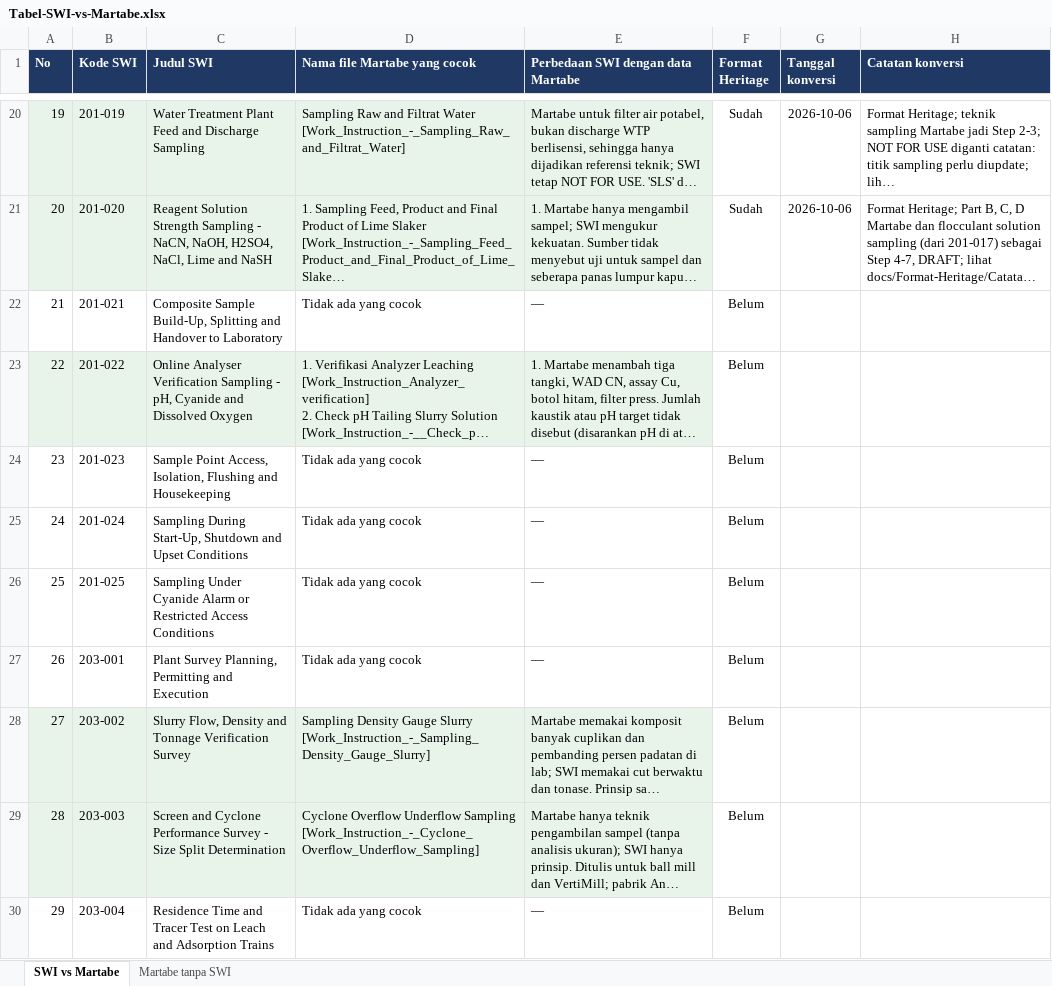
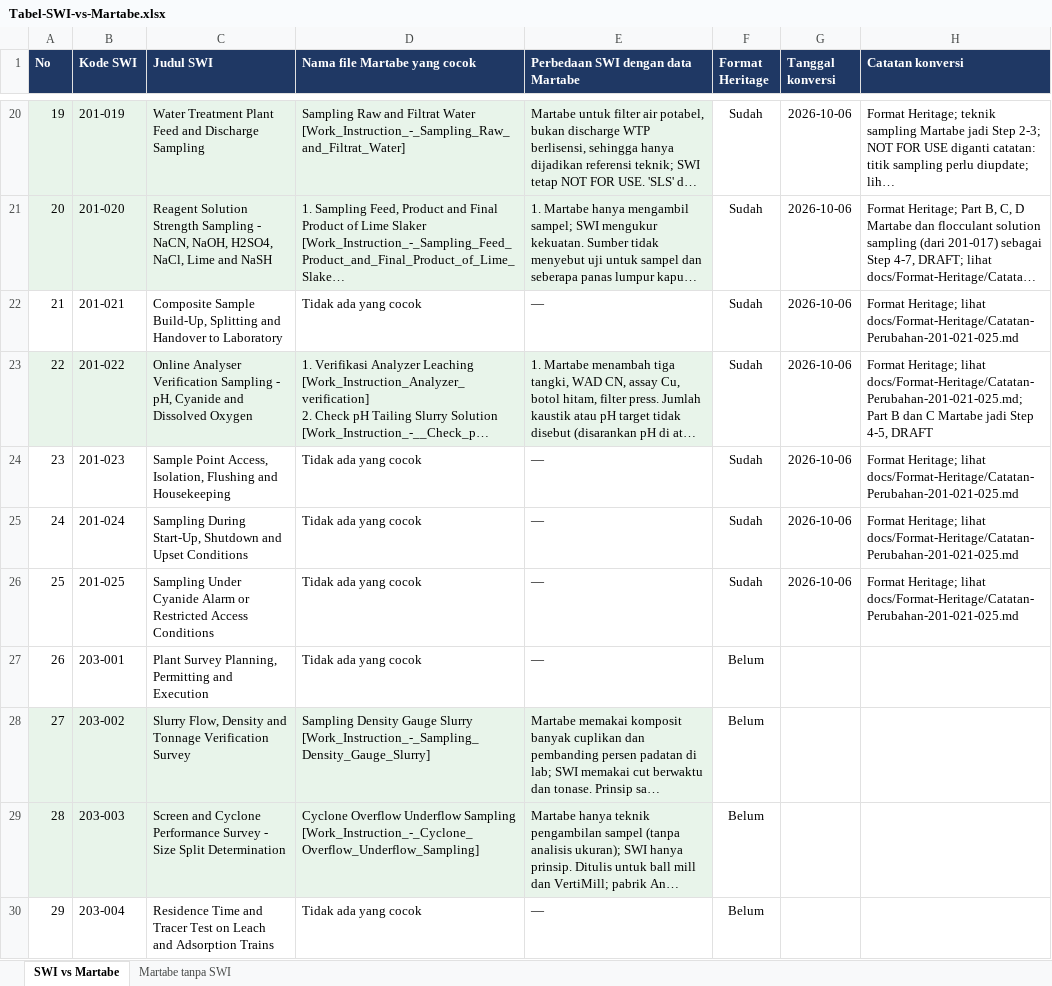
Before and after one commit to 007Manday/SWI-METS, an Excel workbook: docs/Tabel-SWI-vs-Martabe.xlsx, sheet SWI vs Martabe, drawn as a sheet; only a part is shown, gaps mark what is left out; long unchanged cells end in …; values as stored, in another font and other column widths than the file's, no borders; the diff names each change by its address in the sheet, - before the commit and + after, or states it on an @@ line.

```diff
--- a/docs/Tabel-SWI-vs-Martabe.xlsx (sheet SWI vs Martabe)
+++ b/docs/Tabel-SWI-vs-Martabe.xlsx (sheet SWI vs Martabe)
-F22:F26 (Format Heritage): Belum
+F22:F26 (Format Heritage): Sudah
-G22:G26 (Tanggal konversi): (empty)
+G22:G26 (Tanggal konversi): 2026-10-06
-H22 (Catatan konversi): (empty)
+H22 (Catatan konversi): Format Heritage; lihat docs/Format-Heritage/Catatan-Perubahan-201-021-025.md
-H23 (Catatan konversi): (empty)
+H23 (Catatan konversi): Format Heritage; lihat docs/Format-Heritage/Catatan-Perubahan-201-021-025.md; Part B dan C Martabe jadi Step 4-5, DRAFT
-H24:H26 (Catatan konversi): (empty)
+H24:H26 (Catatan konversi): Format Heritage; lihat docs/Format-Heritage/Catatan-Perubahan-201-021-025.md
```
Also changed, not shown: 12 other files.
